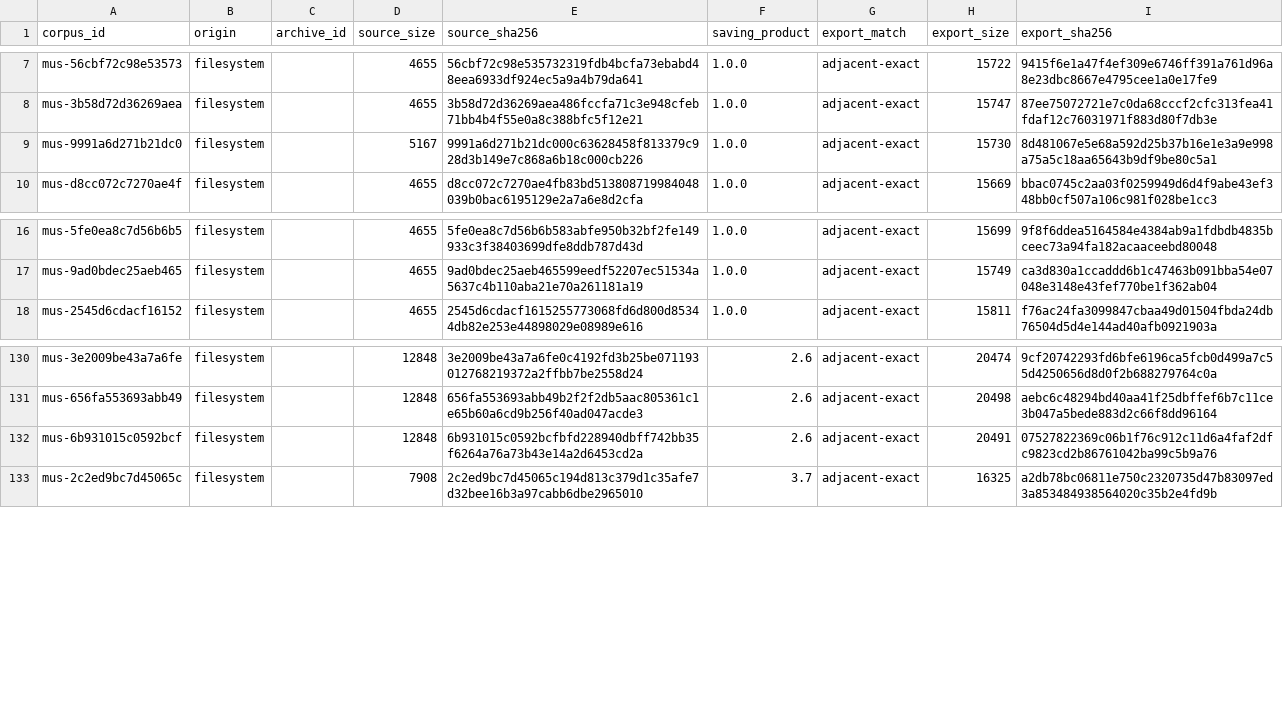
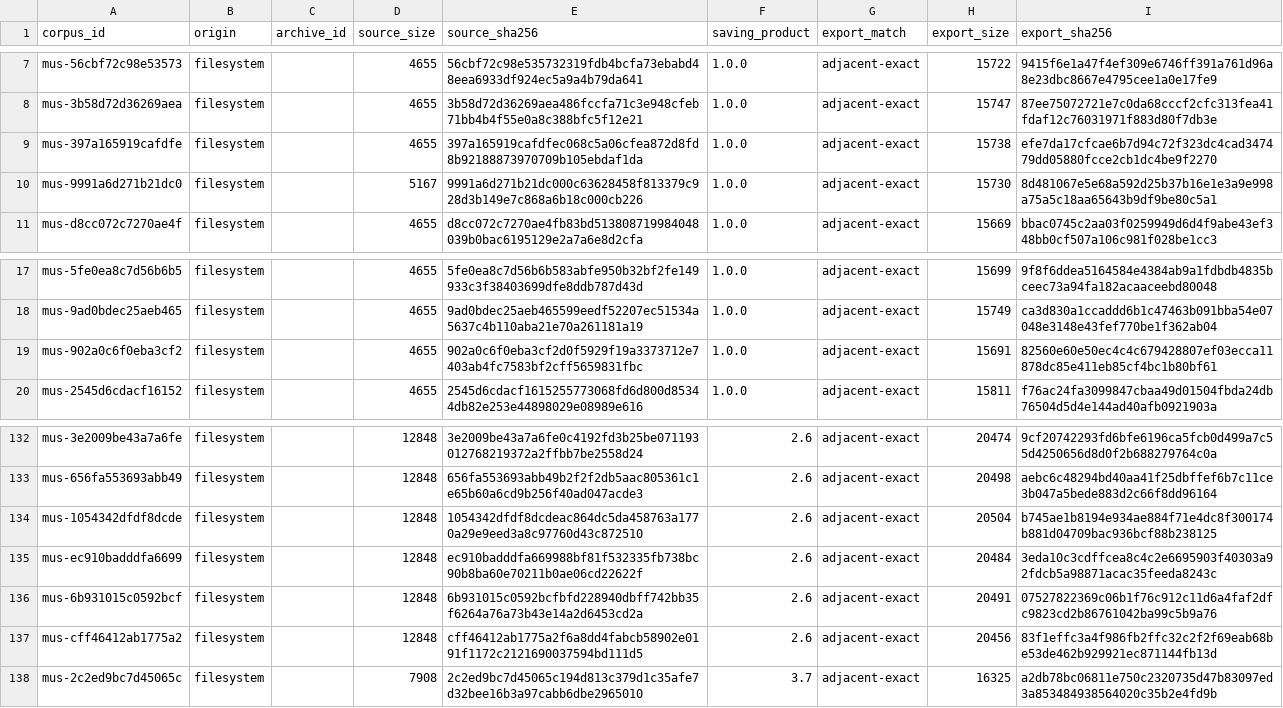
Before and after one commit to rpatters1/finale-mus-reader, a CSV file: research/corpora/tracked-evidence/data/corpus_manifest.csv, drawn as a sheet; only a part is shown, gaps mark what is left out; the diff names each change by its address in the sheet, - before the commit and + after, or states it on an @@ line.

```diff
--- a/research/corpora/tracked-evidence/data/corpus_manifest.csv
+++ b/research/corpora/tracked-evidence/data/corpus_manifest.csv
+row 9: mus-397a165919cafdfe | filesystem |  | 4655 | 397a165919cafdfec068c5a06cfea872d8fd8b92188873970709b105ebdaf1da | 1.0.0 | adjacent-exact | 15738 | efe7da17cfcae6b7d94c72f323dc4cad347479dd05880fcce2cb1dc4be9f2270
+row 19: mus-902a0c6f0eba3cf2 | filesystem |  | 4655 | 902a0c6f0eba3cf2d0f5929f19a3373712e7403ab4fc7583bf2cff5659831fbc | 1.0.0 | adjacent-exact | 15691 | 82560e60e50ec4c4c679428807ef03ecca11878dc85e411eb85cf4bc1b80bf61
+row 134: mus-1054342dfdf8dcde | filesystem |  | 12848 | 1054342dfdf8dcdeac864dc5da458763a1770a29e9eed3a8c97760d43c872510 | 2.6 | adjacent-exact | 20504 | b745ae1b8194e934ae884f71e4dc8f300174b881d04709bac936bcf88b238125
+row 135: mus-ec910badddfa6699 | filesystem |  | 12848 | ec910badddfa669988bf81f532335fb738bc90b8ba60e70211b0ae06cd22622f | 2.6 | adjacent-exact | 20484 | 3eda10c3cdffcea8c4c2e6695903f40303a92fdcb5a98871acac35feeda8243c
+row 137: mus-cff46412ab1775a2 | filesystem |  | 12848 | cff46412ab1775a2f6a8dd4fabcb58902e0191f1172c2121690037594bd111d5 | 2.6 | adjacent-exact | 20456 | 83f1effc3a4f986fb2ffc32c2f2f69eab68be53de462b929921ec871144fb13d
```
Also changed, not shown: 29 other files.
